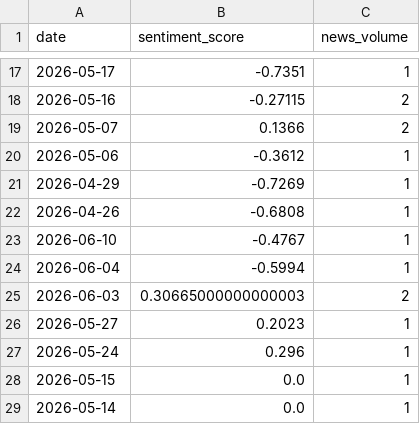
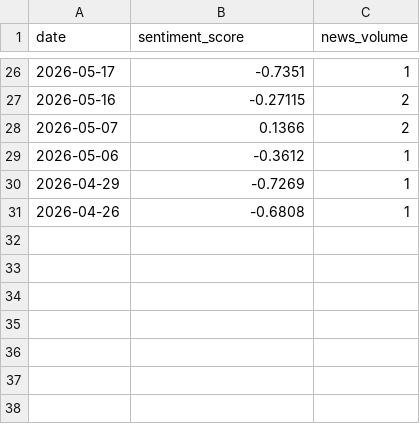
Before and after one commit to PHP2301/Stock-Opening-Price-Prediction, a CSV file: data/META_sentiment_cache.csv, drawn as a sheet; only a part is shown, gaps mark what is left out; the diff covers the shown part only.

```diff
--- a/data/META_sentiment_cache.csv
+++ b/data/META_sentiment_cache.csv
@@ -22,8 +31 @@ date,sentiment_score,news_volume
 2026-04-26,-0.6808,1
-2026-06-10,-0.4767,1
-2026-06-04,-0.5994,1
-2026-06-03,0.30665000000000003,2
-2026-05-27,0.2023,1
-2026-05-24,0.296,1
-2026-05-15,0.0,1
-2026-05-14,0.0,1
```
Also changed, not shown: 8 added rows, 1 removed row, 1 moved row and 12 edited cells elsewhere in this file, data/GOOGL_sentiment_cache.csv, data/VNM.VN_sentiment_cache.csv, 51 other files.
